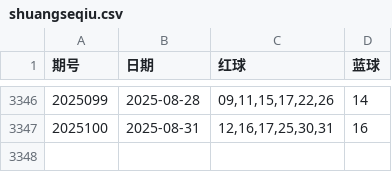
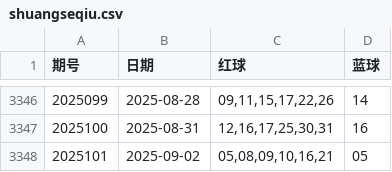
Before and after one commit to LJQ-HUB-cmyk/SSQLightGBM-SVC-V0.0, a CSV file: shuangseqiu.csv, drawn as a sheet; only a part is shown, gaps mark what is left out; the diff names each change by its address in the sheet, - before the commit and + after, or states it on an @@ line.

```diff
--- a/shuangseqiu.csv
+++ b/shuangseqiu.csv
+row 3348: 2025101 | 2025-09-02 | 05,08,09,10,16,21 | 05
```
Also changed, not shown: 3 other files.
